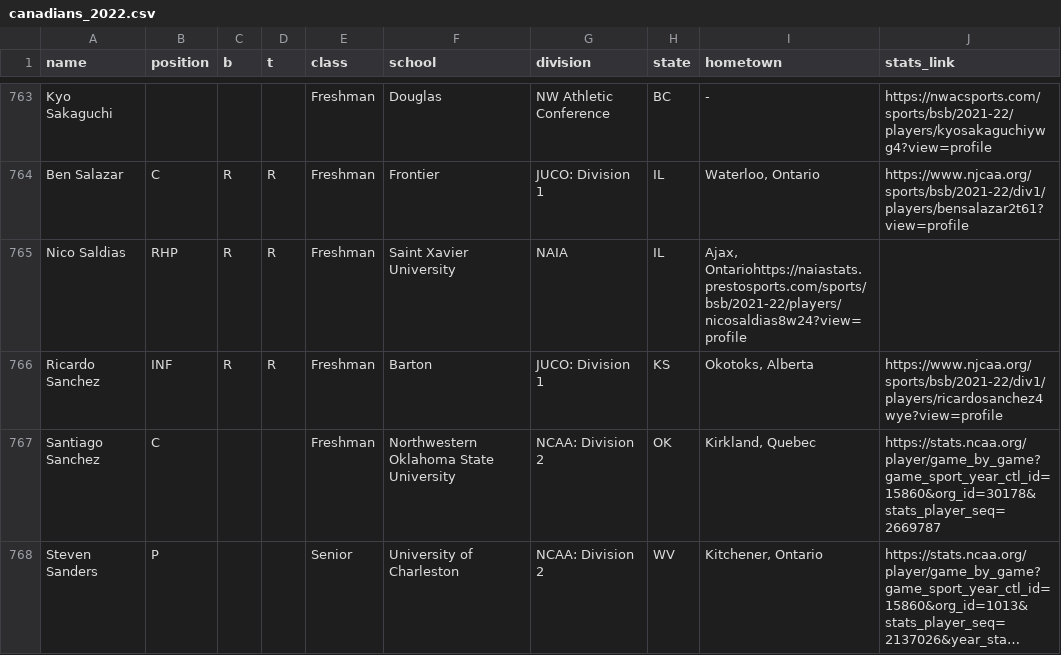
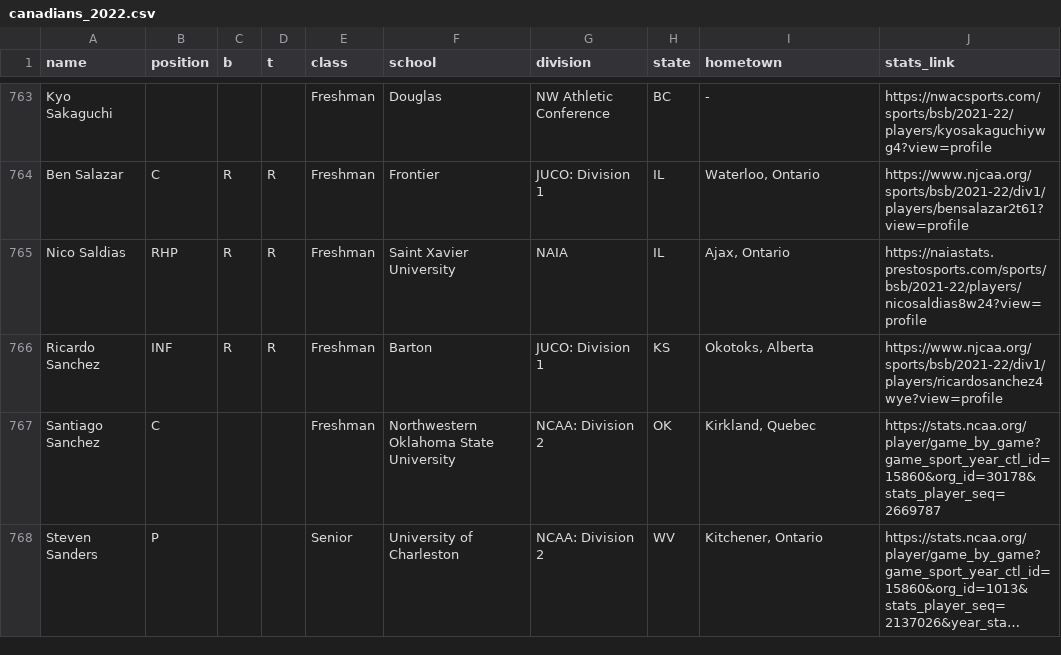
Before and after one commit to peteb206/canadians_in_college_baseball, a CSV file: canadians_2022.csv, drawn as a sheet; only a part is shown, gaps mark what is left out; long unchanged cells end in ….

Commit message:
update stat sheet name

```diff
--- a/canadians_2022.csv
+++ b/canadians_2022.csv
@@ -764,3 +764,3 @@ Kyo Sakaguchi,,,,Freshman,Douglas,NW Athletic Conference,BC,-,https://nwacsports
 Ben Salazar,C,R,R,Freshman,Frontier,JUCO: Division 1,IL,"Waterloo, Ontario",https://www.njcaa.org/sports/bsb/2021-22/div1/players/bensalazar2t61?view=profile
-Nico Saldias,RHP,R,R,Freshman,Saint Xavier University,NAIA,IL,"Ajax, Ontariohttps://naiastats.prestosports.com/sports/bsb/2021-22/players/nicosaldias8w24?view=profile",
+Nico Saldias,RHP,R,R,Freshman,Saint Xavier University,NAIA,IL,"Ajax, Ontario",https://naiastats.prestosports.com/sports/bsb/2021-22/players/nicosaldias8w24?view=profile
 Ricardo Sanchez,INF,R,R,Freshman,Barton,JUCO: Division 1,KS,"Okotoks, Alberta",https://www.njcaa.org/sports/bsb/2021-22/div1/players/ricardosanchez4wye?view=profile
```
Also changed, not shown: 2 other files.
